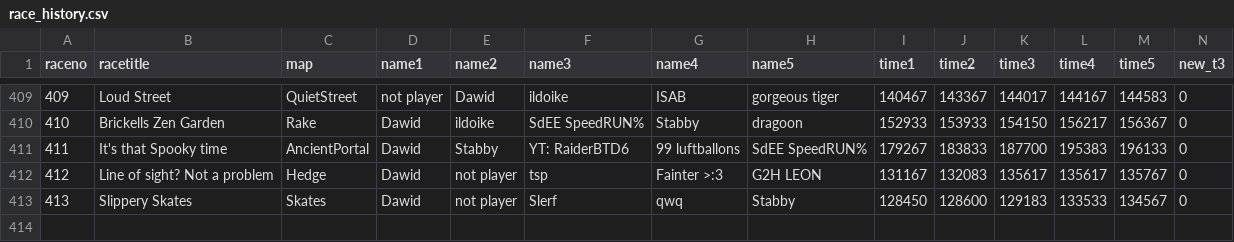
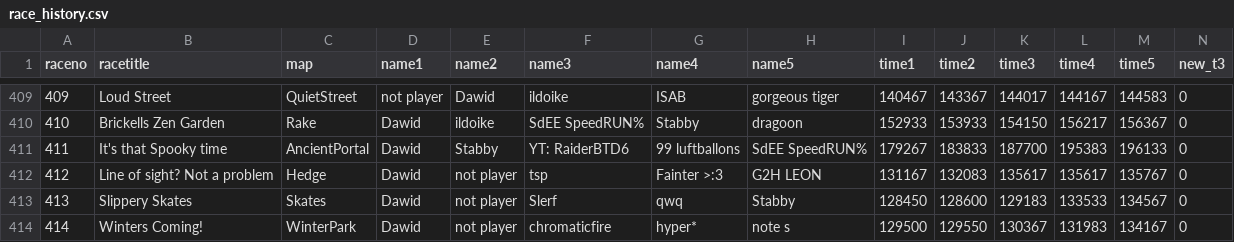
Before and after one commit to aidenhouser/BTD6_RACE_TRACKER, a CSV file: race_history.csv, drawn as a sheet; only a part is shown, gaps mark what is left out; rows hold the shown columns only; the diff names each change by its address in the sheet, - before the commit and + after, or states it on an @@ line.

```diff
--- a/race_history.csv
+++ b/race_history.csv
+row 414: 414 | Winters Coming! | WinterPark | Dawid | not player | chromaticfire | hyper* | note s | 129500 | 129550 | 130367 | 131983 | 134167 | 0
```
Also changed, not shown: 1 other file.
